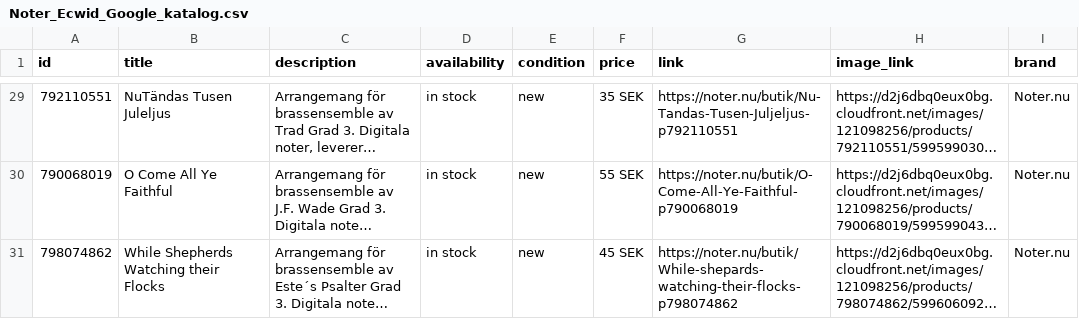
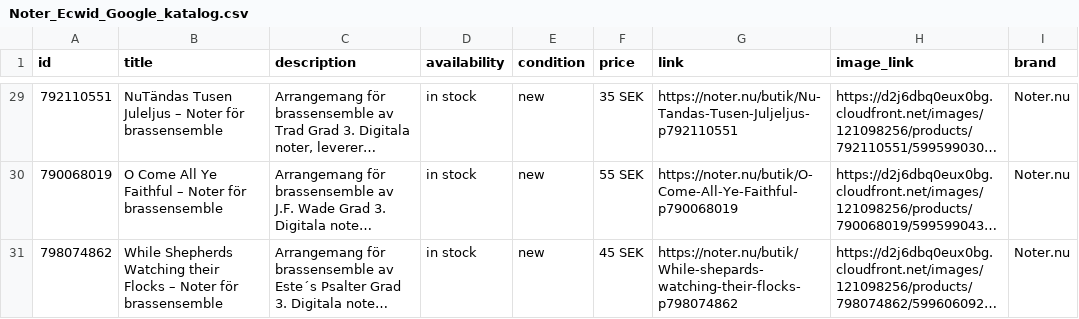
Before and after one commit to MaestroHB/Notarkiv, a CSV file: feeds/Noter_Ecwid_Google_katalog.csv, drawn as a sheet; only a part is shown, gaps mark what is left out; long unchanged cells end in …; the diff covers the shown part only; the diff names each change by its address in the sheet, - before the commit and + after, or states it on an @@ line.

```diff
--- a/feeds/Noter_Ecwid_Google_katalog.csv
+++ b/feeds/Noter_Ecwid_Google_katalog.csv
-B29 (title): NuTändas Tusen Juleljus
+B29 (title): NuTändas Tusen Juleljus – Noter för brassensemble
-B30 (title): O Come All Ye Faithful
+B30 (title): O Come All Ye Faithful – Noter för brassensemble
-B31 (title): …their Flocks
+B31 (title): …their Flocks – Noter för brassensemble
```
Also changed, not shown: 27 edited cells elsewhere in this file.
